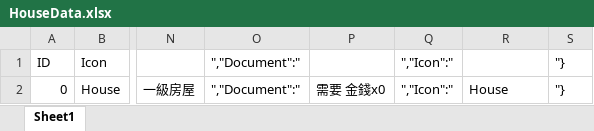
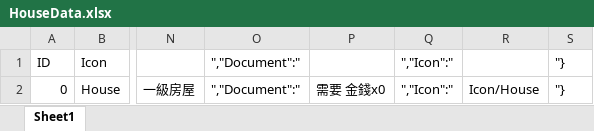
Before and after one commit to Agenicy/Shi-Gi_Chance, an Excel workbook: Shi-Gi Chance/Assets/Database/HouseData/HouseData.xlsx, sheet Sheet1, drawn as a sheet; only a part is shown, gaps mark what is left out; values as stored, in another font and other column widths than the file's, no borders; the diff names each change by its address in the sheet, - before the commit and + after, or states it on an @@ line.

```diff
--- a/Shi-Gi Chance/Assets/Database/HouseData/HouseData.xlsx (sheet Sheet1)
+++ b/Shi-Gi Chance/Assets/Database/HouseData/HouseData.xlsx (sheet Sheet1)
-R2: House
+R2: Icon/House
```
Also changed, not shown: 12 other files.
